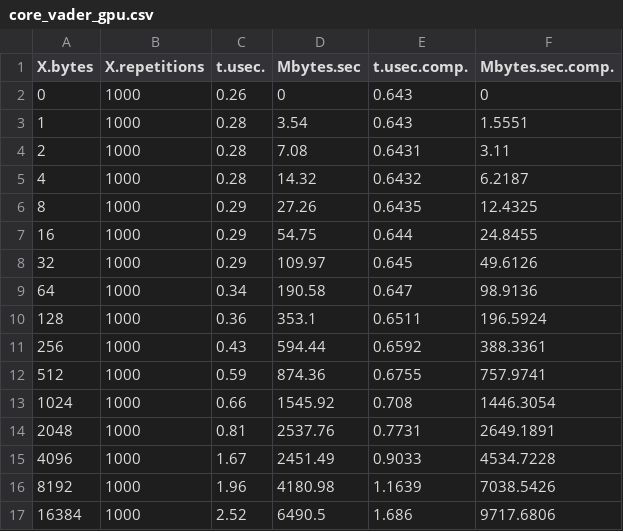
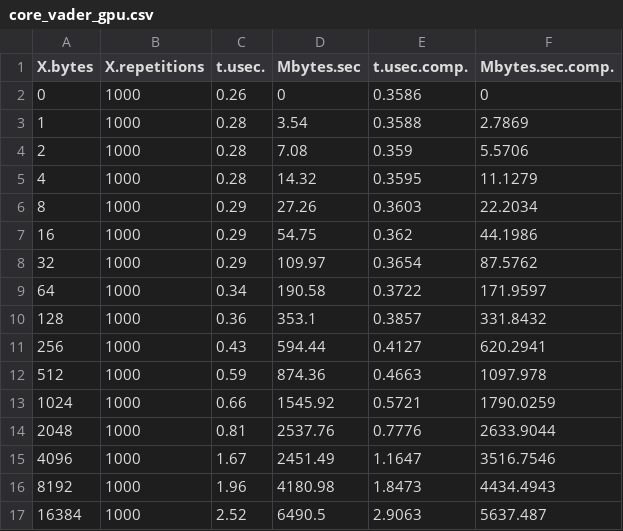
Before and after one commit to erikalena/hpc_assignment1, a CSV file: section2/csv/core_vader_gpu.csv, drawn as a sheet; only a part is shown; the diff covers the shown part only.

```diff
--- a/section2/csv/core_vader_gpu.csv
+++ b/section2/csv/core_vader_gpu.csv
@@ -1,17 +1,17 @@
 X.bytes,X.repetitions,t.usec.,Mbytes.sec,t.usec.comp.,Mbytes.sec.comp.
-0,1000,0.26,0,0.643,0
-1,1000,0.28,3.54,0.643,1.5551
-2,1000,0.28,7.08,0.6431,3.11
-4,1000,0.28,14.32,0.6432,6.2187
-8,1000,0.29,27.26,0.6435,12.4325
-16,1000,0.29,54.75,0.644,24.8455
-32,1000,0.29,109.97,0.645,49.6126
-64,1000,0.34,190.58,0.647,98.9136
-128,1000,0.36,353.1,0.6511,196.5924
-256,1000,0.43,594.44,0.6592,388.3361
-512,1000,0.59,874.36,0.6755,757.9741
-1024,1000,0.66,1545.92,0.708,1446.3054
-2048,1000,0.81,2537.76,0.7731,2649.1891
-4096,1000,1.67,2451.49,0.9033,4534.7228
-8192,1000,1.96,4180.98,1.1639,7038.5426
-16384,1000,2.52,6490.5,1.686,9717.6806
+0,1000,0.26,0,0.3586,0
+1,1000,0.28,3.54,0.3588,2.7869
+2,1000,0.28,7.08,0.359,5.5706
+4,1000,0.28,14.32,0.3595,11.1279
+8,1000,0.29,27.26,0.3603,22.2034
+16,1000,0.29,54.75,0.362,44.1986
+32,1000,0.29,109.97,0.3654,87.5762
+64,1000,0.34,190.58,0.3722,171.9597
+128,1000,0.36,353.1,0.3857,331.8432
+256,1000,0.43,594.44,0.4127,620.2941
+512,1000,0.59,874.36,0.4663,1097.978
+1024,1000,0.66,1545.92,0.5721,1790.0259
+2048,1000,0.81,2537.76,0.7776,2633.9044
+4096,1000,1.67,2451.49,1.1647,3516.7546
+8192,1000,1.96,4180.98,1.8473,4434.4943
+16384,1000,2.52,6490.5,2.9063,5637.487
```
Also changed, not shown: 16 edited cells elsewhere in this file, section2/csv/intel_core_shm_gpu.csv, section2/csv/intel_node_tcp.csv, 36 other files.
